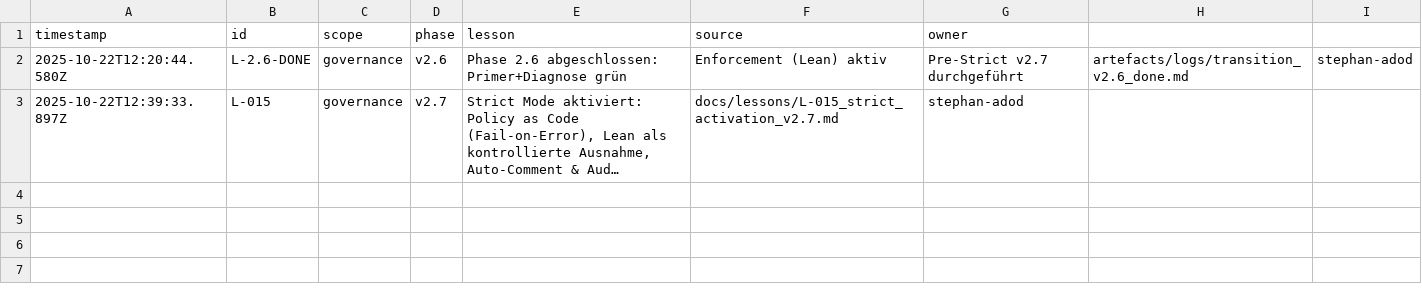
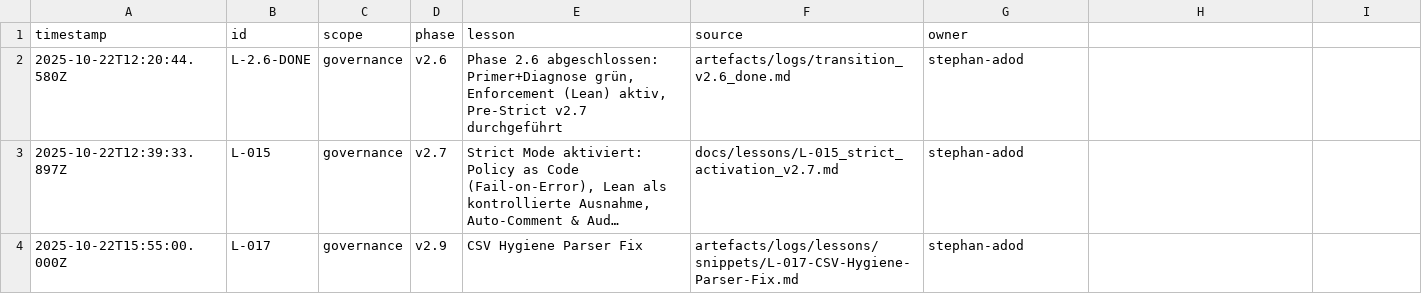
Before and after one commit to Stephan-adod/Core, a CSV file: artefacts/logs/lessons_log.csv, drawn as a sheet; long unchanged cells end in …; the diff names each change by its address in the sheet, - before the commit and + after, or states it on an @@ line.

Commit message:
audit: complete phase v2.9 checklist

```diff
--- a/artefacts/logs/lessons_log.csv
+++ b/artefacts/logs/lessons_log.csv
-E2 (lesson): …abgeschlossen: Primer+Diagnose grün
+E2 (lesson): …abgeschlossen: Primer+Diagnose grün, Enforcement (Lean) aktiv, Pre-Strict v2.7 durchgeführt
-F2 (source): Enforcement (Lean) aktiv
+F2 (source): artefacts/logs/transition_v2.6_done.md
-G2 (owner): Pre-Strict v2.7 durchgeführt
+G2 (owner): stephan-adod
-H2: artefacts/logs/transition_v2.6_done.md
+H2: (empty)
-I2: stephan-adod
+I2: (empty)
+row 4: 2025-10-22T15:55:00.000Z | L-017 | governance | v2.9 | CSV Hygiene Parser Fix | artefacts/logs/lessons/snippets/L-017-CSV-Hygiene-Parser-Fix.md | stephan-adod
```
Also changed, not shown: 6 other files.
